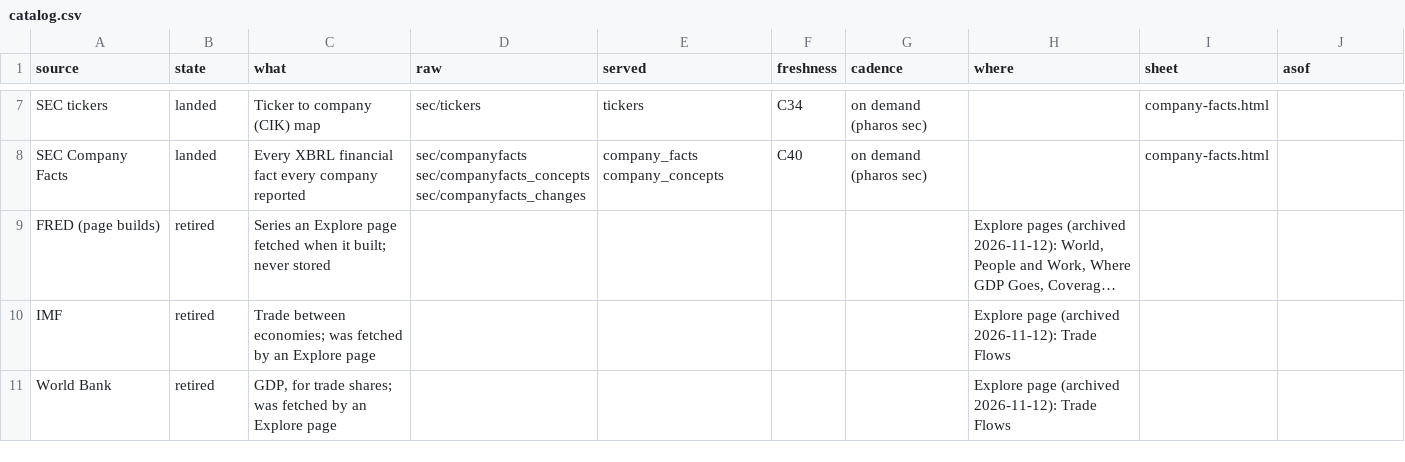
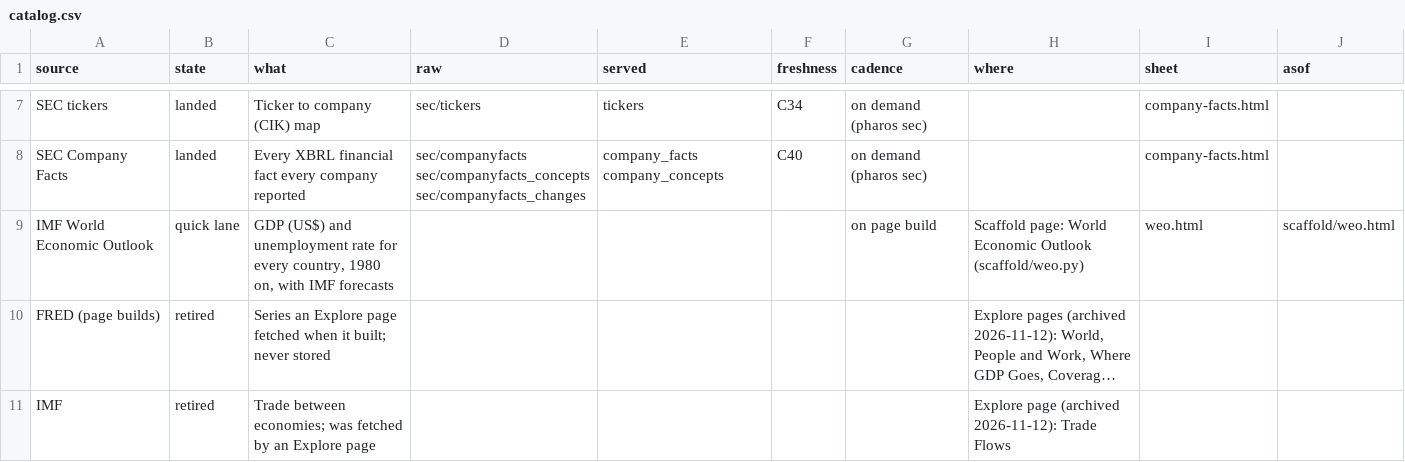
Before and after one commit to JamesIsHere/pharos, a CSV file: scaffold/catalog.csv, drawn as a sheet; only a part is shown, gaps mark what is left out; the shorter side is filled out with more unchanged rows; long unchanged cells end in …; the diff names each change by its address in the sheet, - before the commit and + after, or states it on an @@ line.

```diff
--- a/scaffold/catalog.csv
+++ b/scaffold/catalog.csv
+row 9: IMF World Economic Outlook | quick lane | GDP (US$) and unemployment rate for every country, 1980 on, with IMF forecasts |  |  |  | on page build | Scaffold page: World Economic Outlook (scaffold/weo.py) | weo.html | scaffold/weo.html
```
Also changed, not shown: 2 other files.
